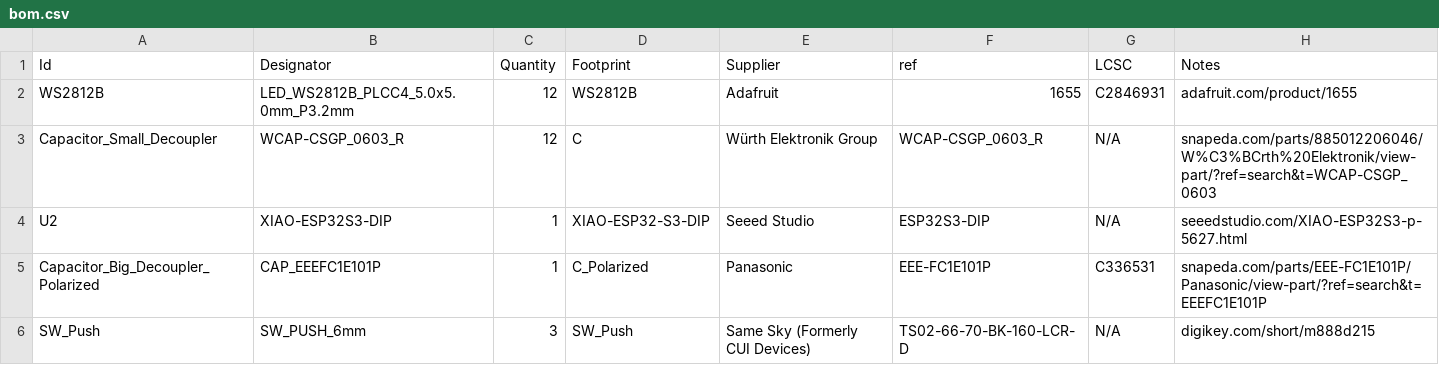
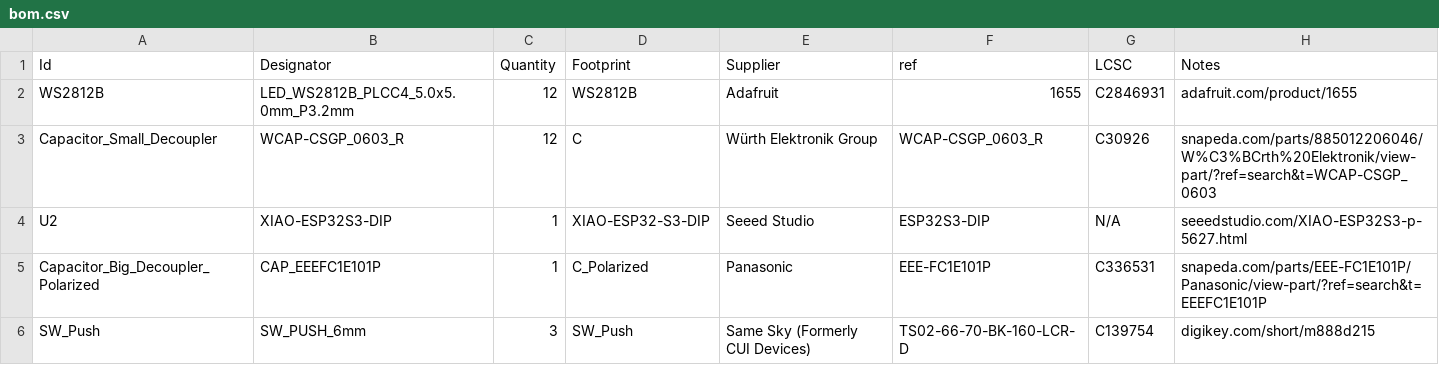
Before and after one commit to sahilchess/pixeldust, a CSV file: submissions/sahils_christmas_tree/bom.csv, drawn as a sheet.

Commit message:
Update bom.csv

```diff
--- a/submissions/sahils_christmas_tree/bom.csv
+++ b/submissions/sahils_christmas_tree/bom.csv
@@ -2,5 +2,5 @@
 "WS2812B","LED_WS2812B_PLCC4_5.0x5.0mm_P3.2mm",12,"WS2812B","Adafruit","1655","C2846931","adafruit.com/product/1655"
-"Capacitor_Small_Decoupler","WCAP-CSGP_0603_R",12,"C","Würth Elektronik Group","WCAP-CSGP_0603_R","N/A","snapeda.com/parts/885012206046/W%C3%BCrth%20Elektronik/view-part/?ref=search&t=WCAP-CSGP_0603"
+"Capacitor_Small_Decoupler","WCAP-CSGP_0603_R",12,"C","Würth Elektronik Group","WCAP-CSGP_0603_R","C30926","snapeda.com/parts/885012206046/W%C3%BCrth%20Elektronik/view-part/?ref=search&t=WCAP-CSGP_0603"
 "U2","XIAO-ESP32S3-DIP",1,"XIAO-ESP32-S3-DIP","Seeed Studio","ESP32S3-DIP","N/A","seeedstudio.com/XIAO-ESP32S3-p-5627.html"
 "Capacitor_Big_Decoupler_Polarized","CAP_EEEFC1E101P",1,"C_Polarized","Panasonic","EEE-FC1E101P","C336531","snapeda.com/parts/EEE-FC1E101P/Panasonic/view-part/?ref=search&t=EEEFC1E101P"
-"SW_Push","SW_PUSH_6mm",3,"SW_Push","Same Sky (Formerly CUI Devices)","TS02-66-70-BK-160-LCR-D","N/A","digikey.com/short/m888d215"
+"SW_Push","SW_PUSH_6mm",3,"SW_Push","Same Sky (Formerly CUI Devices)","TS02-66-70-BK-160-LCR-D","C139754","digikey.com/short/m888d215"
```
